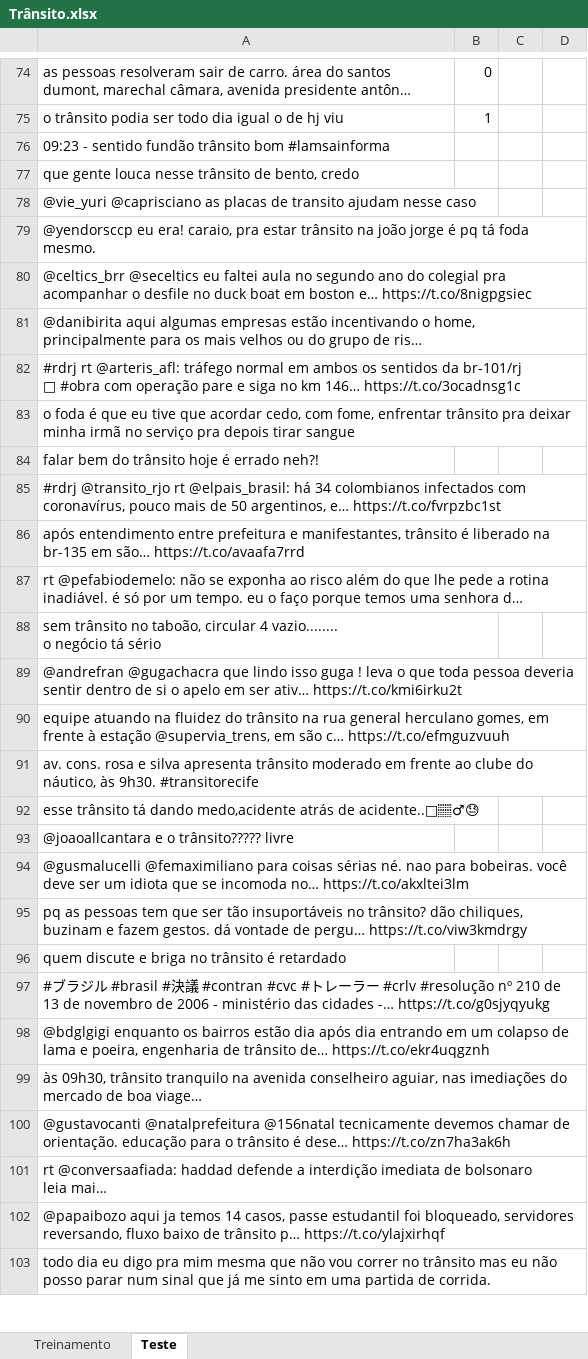
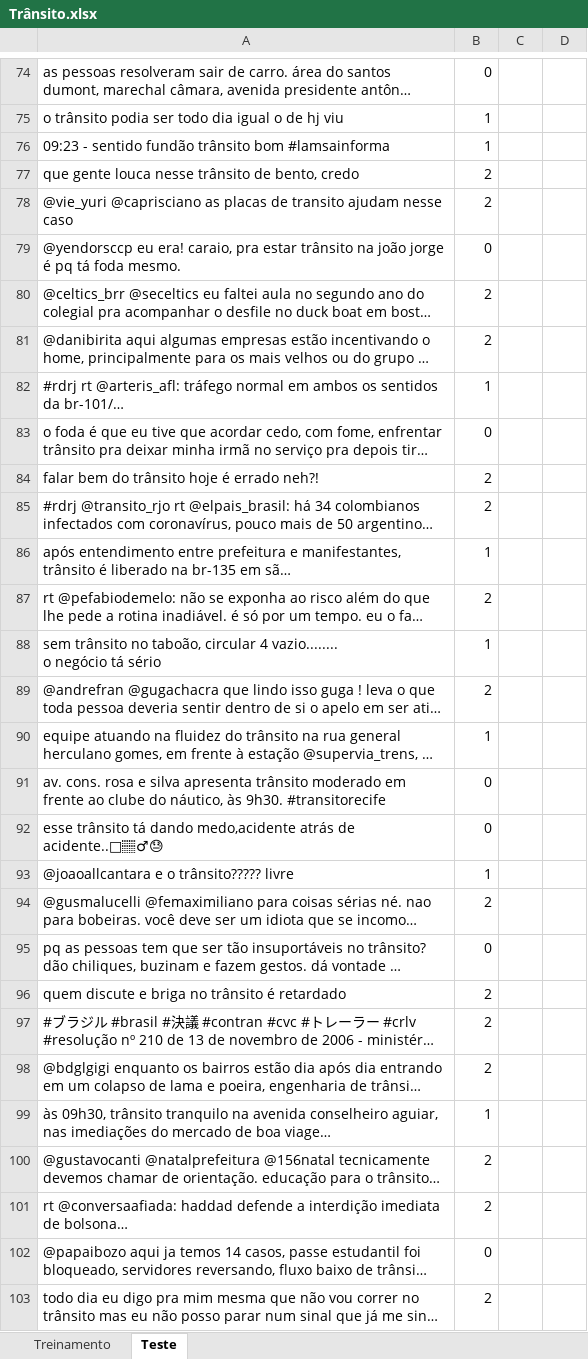
Before and after one commit to Fesilds/Projeto-1---Cdados-2020, an Excel workbook: Trânsito.xlsx, sheet Teste, drawn as a sheet; only a part is shown, gaps mark what is left out; long unchanged cells end in …; values as stored, in another font and other column widths than the file's, no borders; the diff covers the shown part only; the diff names each change by its address in the sheet, - before the commit and + after, or states it on an @@ line.

```diff
--- a/Trânsito.xlsx (sheet Teste)
+++ b/Trânsito.xlsx (sheet Teste)
-B76: (empty)
+B76: 1
-B77:B78: (empty)
+B77:B78: 2
-B79: (empty)
+B79: 0
-B80:B81: (empty)
+B80:B81: 2
-B82: (empty)
+B82: 1
-B83: (empty)
+B83: 0
-B84:B85: (empty)
+B84:B85: 2
-B86: (empty)
+B86: 1
-B87: (empty)
+B87: 2
-B88: (empty)
+B88: 1
-B89: (empty)
+B89: 2
-B90: (empty)
+B90: 1
-B91:B92: (empty)
+B91:B92: 0
-B93: (empty)
+B93: 1
-B94: (empty)
+B94: 2
-B95: (empty)
+B95: 0
-B96:B98: (empty)
+B96:B98: 2
-B99: (empty)
+B99: 1
-B100:B101: (empty)
+B100:B101: 2
-B102: (empty)
+B102: 0
-B103: (empty)
+B103: 2
```
Also changed, not shown: 52 edited cells elsewhere in this sheet, 2 other files.
